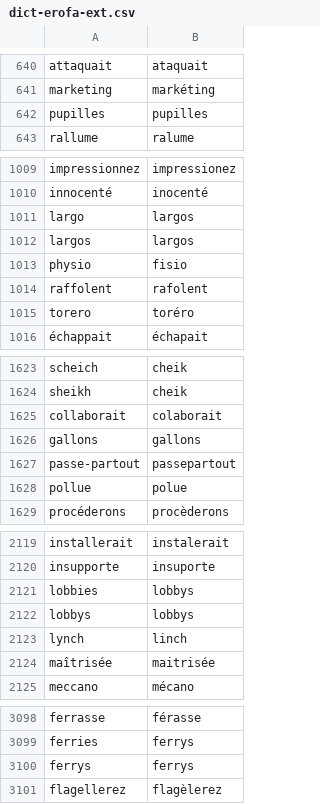
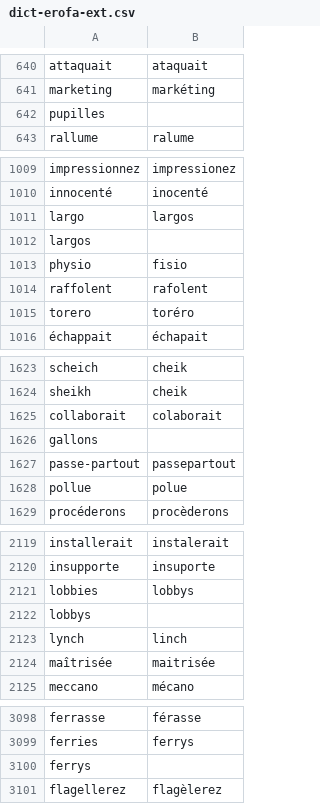
Before and after one commit to v-gb/ortografe, a CSV file: data/homemade/dict-erofa-ext.csv, drawn as a sheet; only a part is shown, gaps mark what is left out; the diff covers the shown part only.

Commit message:
dict-gen: avoid highlighting as changed in some edge case

```diff
--- a/data/homemade/dict-erofa-ext.csv
+++ b/data/homemade/dict-erofa-ext.csv
@@ -641,3 +641,3 @@ attaquait,ataquait
 marketing,markéting
-pupilles,pupilles
+pupilles,
 rallume,ralume
@@ -1011,3 +1011,3 @@ innocenté,inocenté
 largo,largos
-largos,largos
+largos,
 physio,fisio
@@ -1625,3 +1625,3 @@ sheikh,cheik
 collaborait,colaborait
-gallons,gallons
+gallons,
 passe-partout,passepartout
@@ -2121,3 +2121,3 @@ insupporte,insuporte
 lobbies,lobbys
-lobbys,lobbys
+lobbys,
 lynch,linch
@@ -3099,3 +3099,3 @@ ferrasse,férasse
 ferries,ferrys
-ferrys,ferrys
+ferrys,
 flagellerez,flagèlerez
```
Also changed, not shown: 13 edited cells elsewhere in this file, 1 other file.
